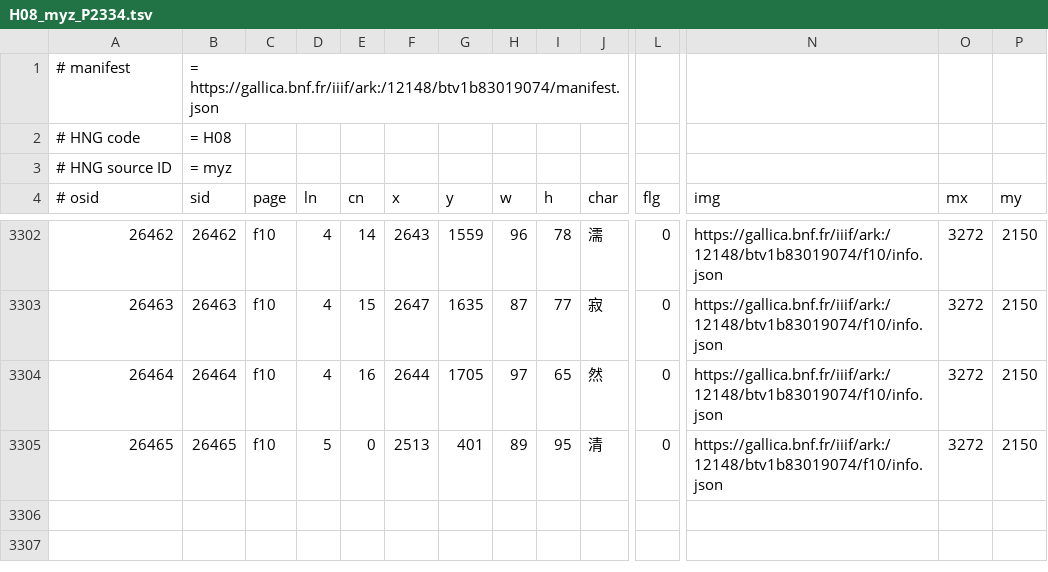
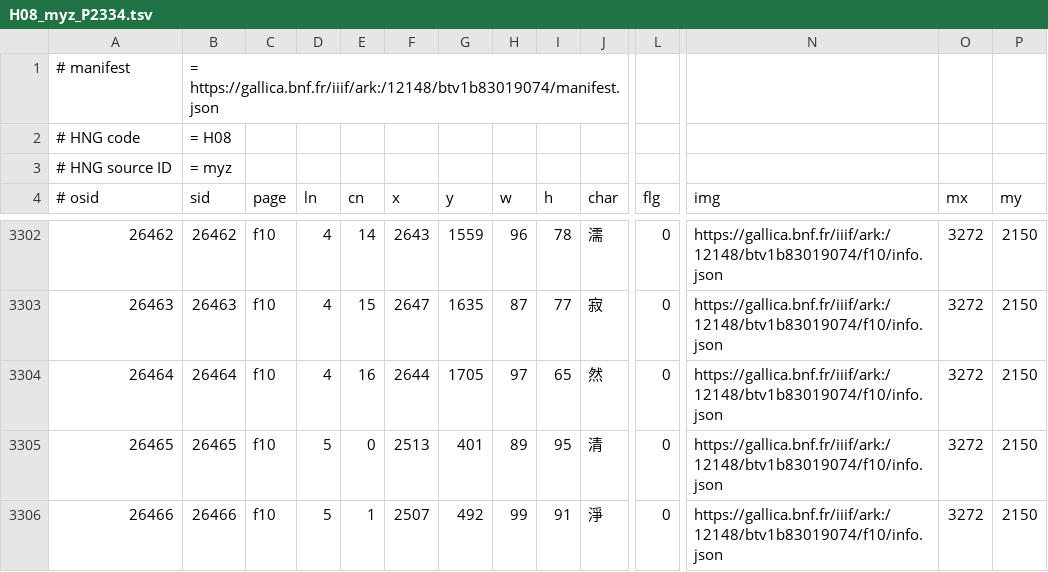
Before and after one commit to chise/hng-kiridashi-data, a TSV file: H08_myz_P2334.tsv, drawn as a sheet; only a part is shown, gaps mark what is left out; rows hold the shown columns only; the diff names each change by its address in the sheet, - before the commit and + after, or states it on an @@ line.

Commit message:
([26466] f10/5-1: (2507,492)+99+91 (淨)): add [via Kiridashi-kun]

```diff
--- a/H08_myz_P2334.tsv
+++ b/H08_myz_P2334.tsv
+row 3306: 26466 | 26466 | f10 | 5 | 1 | 2507 | 492 | 99 | 91 | 淨 | 0 | https://gallica.bnf.fr/iiif/ark:/12148/btv1b83019074/f10/info.json | 3272 | 2150
```
